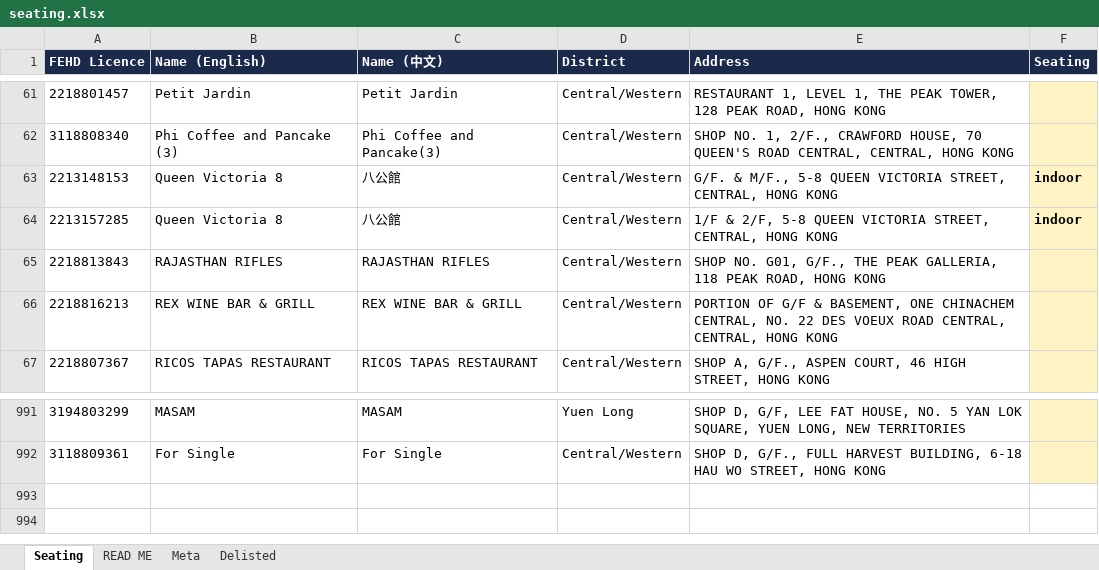
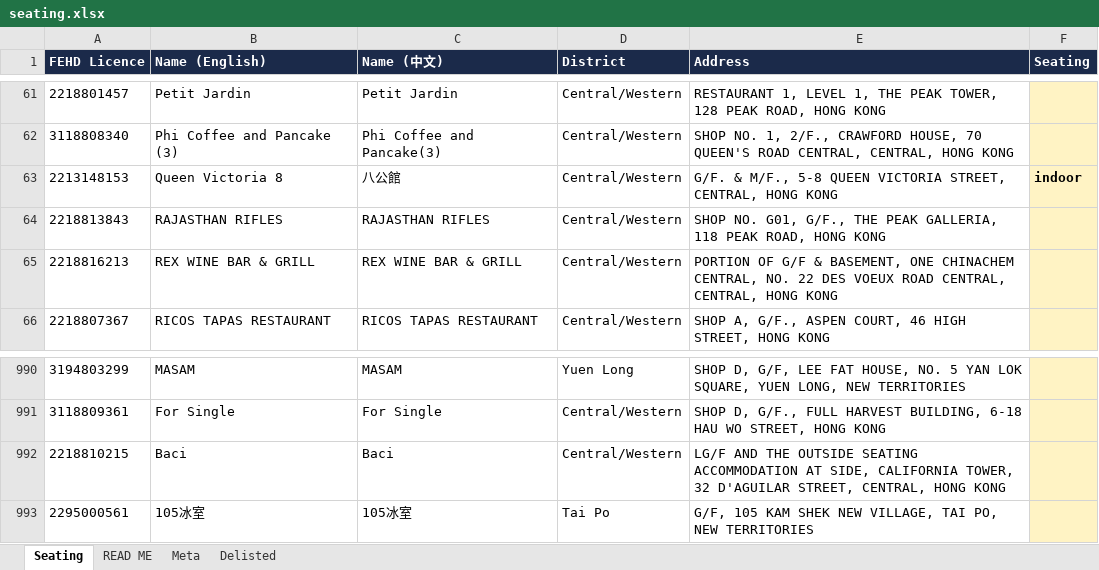
Before and after one commit to markeyhk/paws-plates-data, an Excel workbook: seating.xlsx, sheet Seating, drawn as a sheet; only a part is shown, gaps mark what is left out; values as stored, in another font and other column widths than the file's, no borders; removed rows and columns are numbered as before the commit, all else as after; the diff names each change by its address in the sheet, - before the commit and + after, or states it on an @@ line.

```diff
--- a/seating.xlsx (sheet Seating)
+++ b/seating.xlsx (sheet Seating)
-row 64: 2213157285 | Queen Victoria 8 | 八公館 | Central/Western | 1/F & 2/F, 5-8 QUEEN VICTORIA STREET, CENTRAL, HONG KONG | indoor
+row 992: 2218810215 | Baci | Baci | Central/Western | LG/F AND THE OUTSIDE SEATING ACCOMMODATION AT SIDE, CALIFORNIA TOWER, 32 D'AGUILAR STREET, CENTRAL, HONG KONG
+row 993: 2295000561 | 105冰室 | 105冰室 | Tai Po | G/F, 105 KAM SHEK NEW VILLAGE, TAI PO, NEW TERRITORIES
```
Also changed, not shown: sheet Delisted, sheet Meta, 2 other files.
